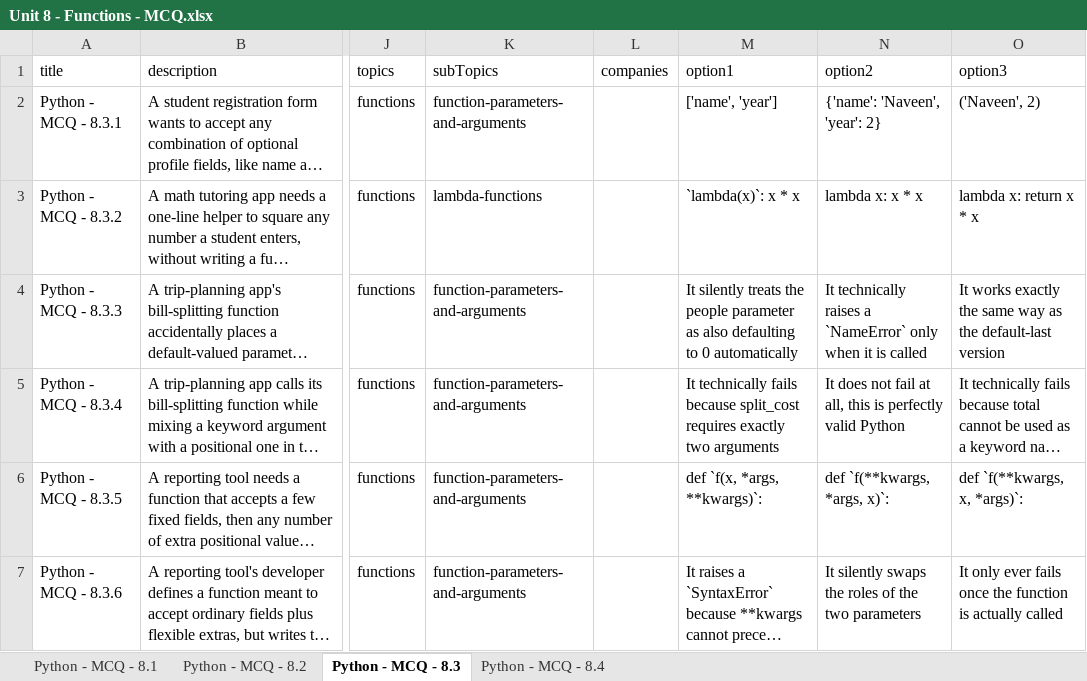
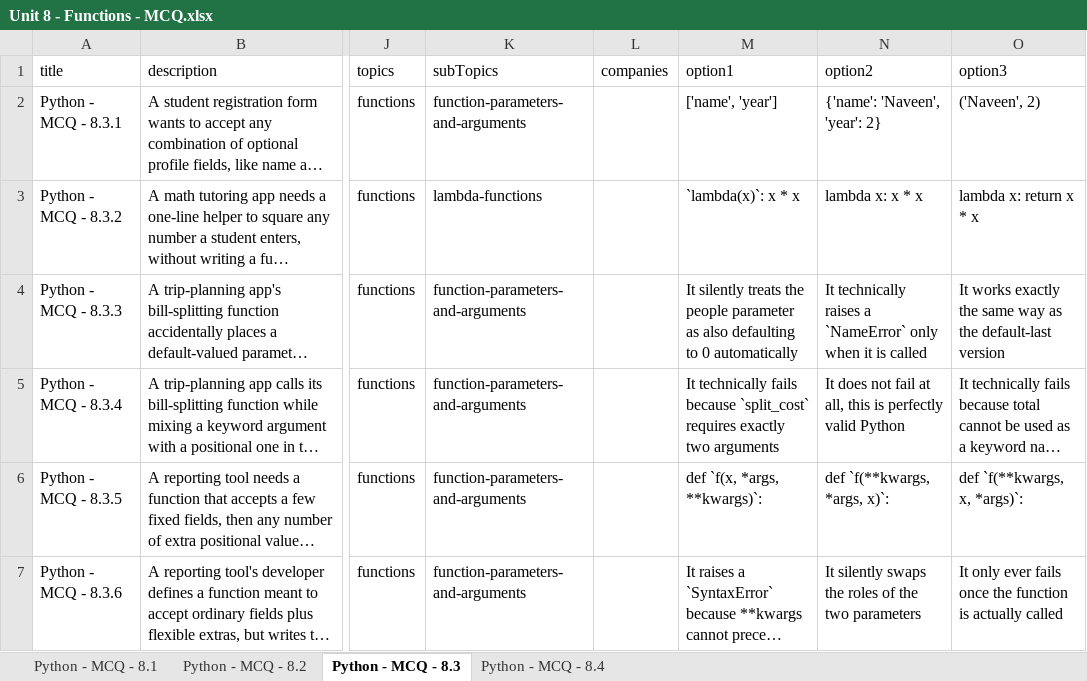
Before and after one commit to sumanpoojary2006-create/ByteXL, an Excel workbook: content/Question Bank/MCQ/Unit 8 - Functions/Unit 8 - Functions - MCQ.xlsx, sheet Python - MCQ - 8.3, drawn as a sheet; only a part is shown, gaps mark what is left out; long unchanged cells end in …; values as stored, in another font and other column widths than the file's, no borders; the diff covers the shown part only; the diff names each change by its address in the sheet, - before the commit and + after, or states it on an @@ line.

```diff
--- a/content/Question Bank/MCQ/Unit 8 - Functions/Unit 8 - Functions - MCQ.xlsx (sheet Python - MCQ - 8.3)
+++ b/content/Question Bank/MCQ/Unit 8 - Functions/Unit 8 - Functions - MCQ.xlsx (sheet Python - MCQ - 8.3)
-M5 (option1): …fails because split_cost requires exactly…
+M5 (option1): …fails because `split_cost` requires exactly…
```
Also changed, not shown: 2 edited cells elsewhere in this sheet, sheet Python - MCQ - 8.1, sheet Python - MCQ - 8.4, sheet Python - MCQ - 8.2, content/Question Bank/Coding Questions/Unit 10 - Modules and Packages/Unit 10 - Modules and Packages - Coding Questions.xlsx, content/Question Bank/Coding Questions/Unit 11 - File Handling/Unit 11 - File Handling - Coding Questions.xlsx, 30 other files.
